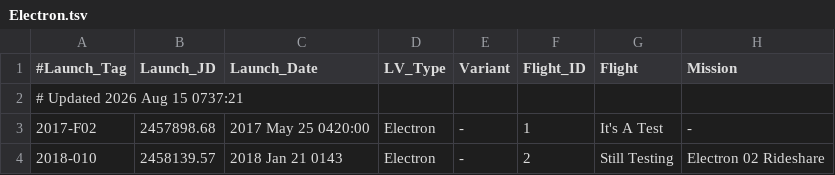
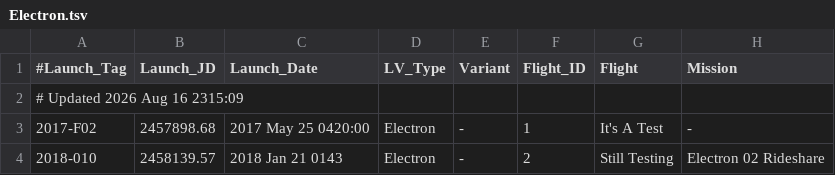
Before and after one commit to edchanonline/gh-page-space-launches, a TSV file: docs/data/raw/Electron.tsv, drawn as a sheet; only a part is shown; the diff names each change by its address in the sheet, - before the commit and + after, or states it on an @@ line.

```diff
--- a/docs/data/raw/Electron.tsv
+++ b/docs/data/raw/Electron.tsv
-A2 (#Launch_Tag): # Updated 2026 Aug 15 0737:21
+A2 (#Launch_Tag): # Updated 2026 Aug 16 2315:09
```
